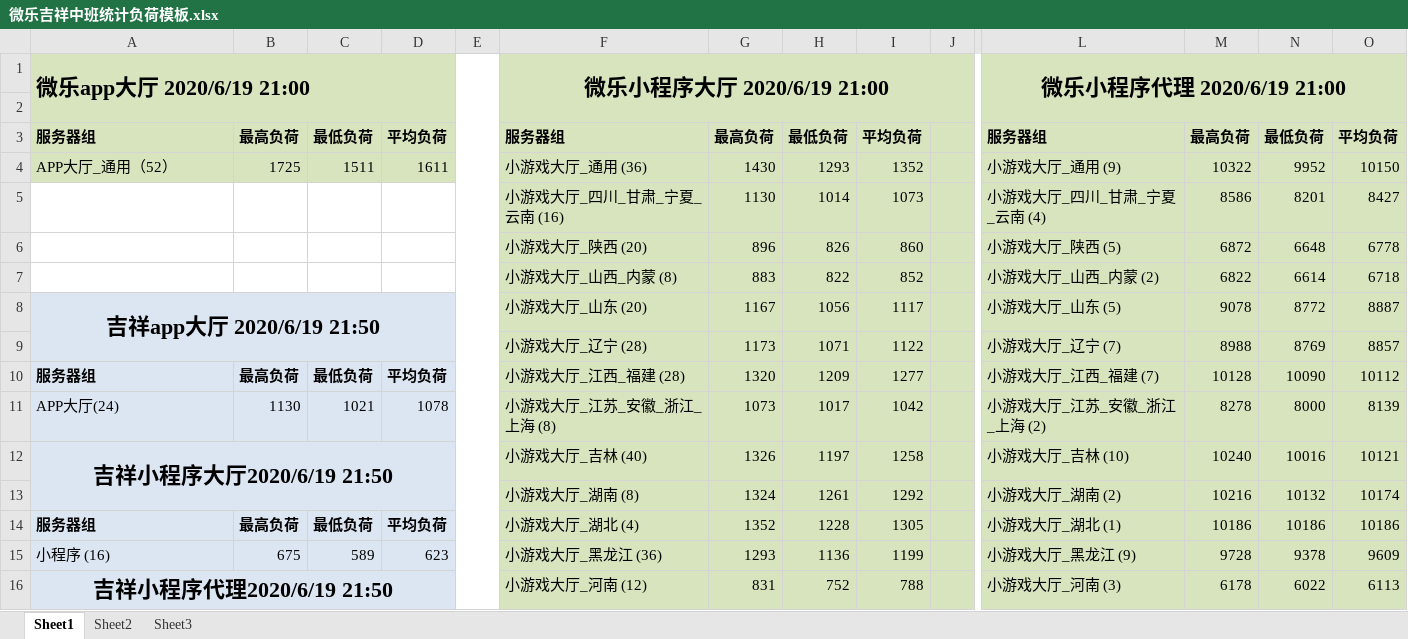
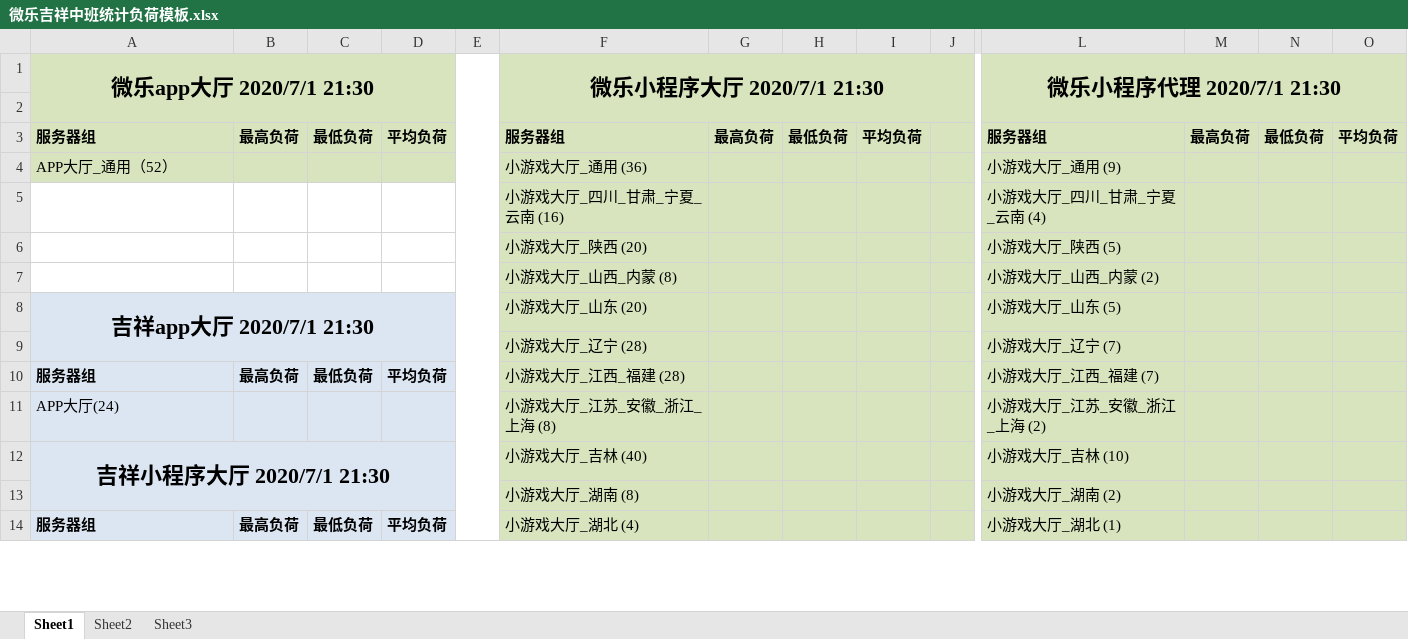
Before and after one commit to 923156033/weile, an Excel workbook: 数据统计/微乐吉祥中班统计负荷模板.xlsx, sheet Sheet1, drawn as a sheet; only a part is shown, gaps mark what is left out; values as stored, in another font and other column widths than the file's, no borders; conditional formats not drawn; removed rows and columns are numbered as before the commit, all else as after; rows hold the shown columns only; the diff covers the shown part only; the diff names each change by its address in the sheet, - before the commit and + after, or states it on an @@ line.

```diff
--- a/数据统计/微乐吉祥中班统计负荷模板.xlsx (sheet Sheet1)
+++ b/数据统计/微乐吉祥中班统计负荷模板.xlsx (sheet Sheet1)
-A1: 微乐app大厅 2020/6/19 21:00
+A1: 微乐app大厅 2020/7/1 21:30
-A1 alignment: left
+A1 alignment: center
-F1: 微乐小程序大厅 2020/6/19 21:00
+F1: 微乐小程序大厅 2020/7/1 21:30
-L1: 微乐小程序代理 2020/6/19 21:00
+L1: 微乐小程序代理 2020/7/1 21:30
-row 4: APP大厅_通用（52） | 1725 | 1511 | 1611 |  | 小游戏大厅_通用 (36) | 1430 | 1293 | 1352 |  | 小游戏大厅_通用 (9) | 10322 | 9952 | 10150
-row 5:  |  |  |  |  | 小游戏大厅_四川_甘肃_宁夏_云南 (16) | 1130 | 1014 | 1073 |  | 小游戏大厅_四川_甘肃_宁夏_云南 (4) | 8586 | 8201 | 8427
-row 6:  |  |  |  |  | 小游戏大厅_陕西 (20) | 896 | 826 | 860 |  | 小游戏大厅_陕西 (5) | 6872 | 6648 | 6778
-row 7:  |  |  |  |  | 小游戏大厅_山西_内蒙 (8) | 883 | 822 | 852 |  | 小游戏大厅_山西_内蒙 (2) | 6822 | 6614 | 6718
-row 8: 吉祥app大厅 2020/6/19 21:50 |  |  |  |  | 小游戏大厅_山东 (20) | 1167 | 1056 | 1117 |  | 小游戏大厅_山东 (5) | 9078 | 8772 | 8887
-row 9:  |  |  |  |  | 小游戏大厅_辽宁 (28) | 1173 | 1071 | 1122 |  | 小游戏大厅_辽宁 (7) | 8988 | 8769 | 8857
+row 4: APP大厅_通用（52） |  |  |  |  | 小游戏大厅_通用 (36) |  |  |  |  | 小游戏大厅_通用 (9)
+row 5:  |  |  |  |  | 小游戏大厅_四川_甘肃_宁夏_云南 (16) |  |  |  |  | 小游戏大厅_四川_甘肃_宁夏_云南 (4)
+row 6:  |  |  |  |  | 小游戏大厅_陕西 (20) |  |  |  |  | 小游戏大厅_陕西 (5)
+row 7:  |  |  |  |  | 小游戏大厅_山西_内蒙 (8) |  |  |  |  | 小游戏大厅_山西_内蒙 (2)
+row 8: 吉祥app大厅 2020/7/1 21:30 |  |  |  |  | 小游戏大厅_山东 (20) |  |  |  |  | 小游戏大厅_山东 (5)
+row 9:  |  |  |  |  | 小游戏大厅_辽宁 (28) |  |  |  |  | 小游戏大厅_辽宁 (7)
-G10: 1320
+G10: (empty)
-H10: 1209
+H10: (empty)
-I10: 1277
+I10: (empty)
-M10: 10128
+M10: (empty)
-N10: 10090
+N10: (empty)
-O10: 10112
+O10: (empty)
-row 11: APP大厅(24) | 1130 | 1021 | 1078 |  | 小游戏大厅_江苏_安徽_浙江_上海 (8) | 1073 | 1017 | 1042 |  | 小游戏大厅_江苏_安徽_浙江_上海 (2) | 8278 | 8000 | 8139
-row 12: 吉祥小程序大厅2020/6/19 21:50 |  |  |  |  | 小游戏大厅_吉林 (40) | 1326 | 1197 | 1258 |  | 小游戏大厅_吉林 (10) | 10240 | 10016 | 10121
-row 13:  |  |  |  |  | 小游戏大厅_湖南 (8) | 1324 | 1261 | 1292 |  | 小游戏大厅_湖南 (2) | 10216 | 10132 | 10174
+row 11: APP大厅(24) |  |  |  |  | 小游戏大厅_江苏_安徽_浙江_上海 (8) |  |  |  |  | 小游戏大厅_江苏_安徽_浙江_上海 (2)
+row 12: 吉祥小程序大厅 2020/7/1 21:30 |  |  |  |  | 小游戏大厅_吉林 (40) |  |  |  |  | 小游戏大厅_吉林 (10)
+row 13:  |  |  |  |  | 小游戏大厅_湖南 (8) |  |  |  |  | 小游戏大厅_湖南 (2)
-G14: 1352
+G14: (empty)
-H14: 1228
+H14: (empty)
-I14: 1305
+I14: (empty)
-M14: 10186
+M14: (empty)
-N14: 10186
+N14: (empty)
-O14: 10186
+O14: (empty)
-row 15: 小程序 (16) | 675 | 589 | 623 |  | 小游戏大厅_黑龙江 (36) | 1293 | 1136 | 1199 |  | 小游戏大厅_黑龙江 (9) | 9728 | 9378 | 9609
-row 16: 吉祥小程序代理2020/6/19 21:50 |  |  |  |  | 小游戏大厅_河南 (12) | 831 | 752 | 788 |  | 小游戏大厅_河南 (3) | 6178 | 6022 | 6113
```
Also changed, not shown: 5 added rows, 3 removed rows and 6 edited cells elsewhere in this sheet.
